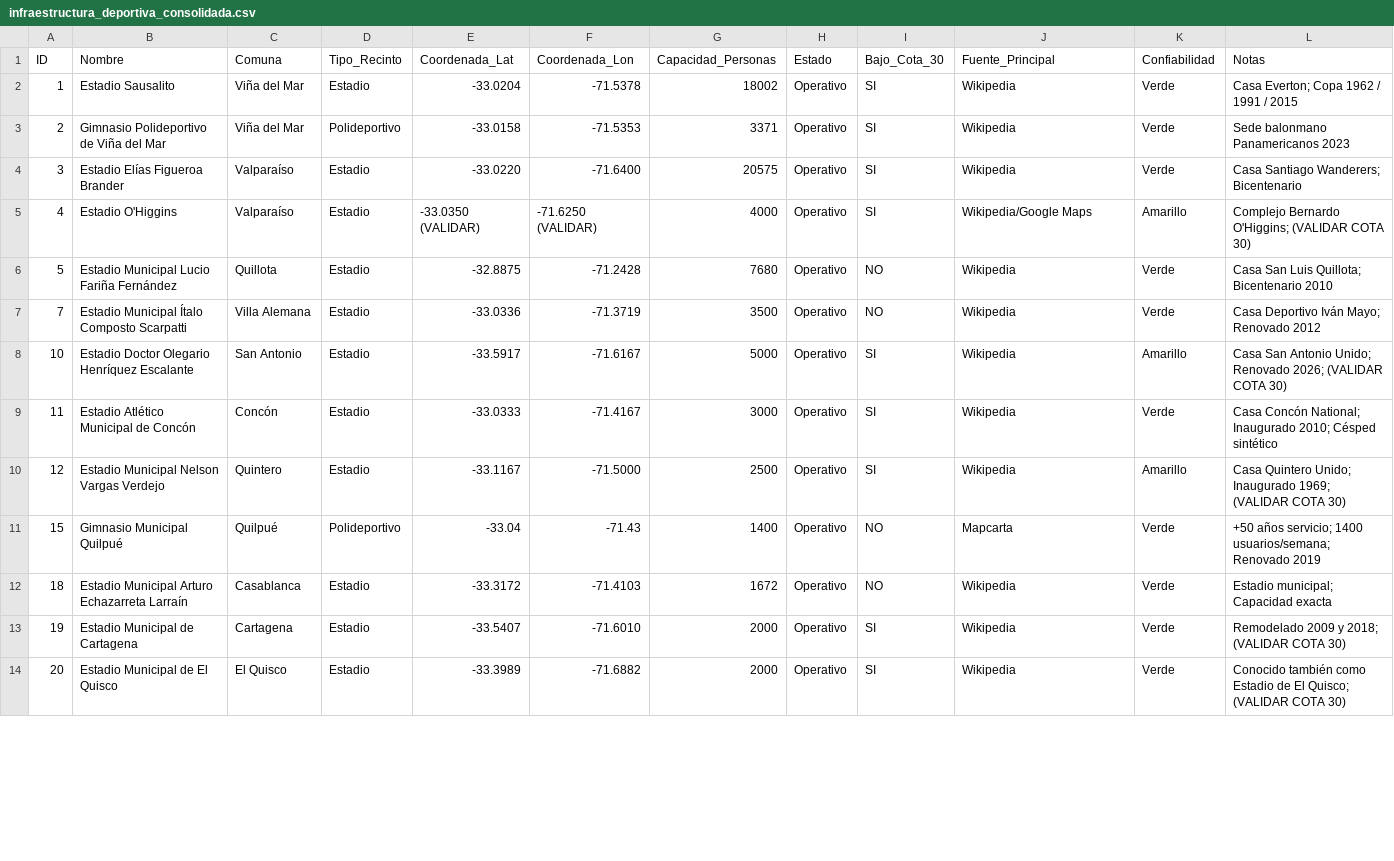
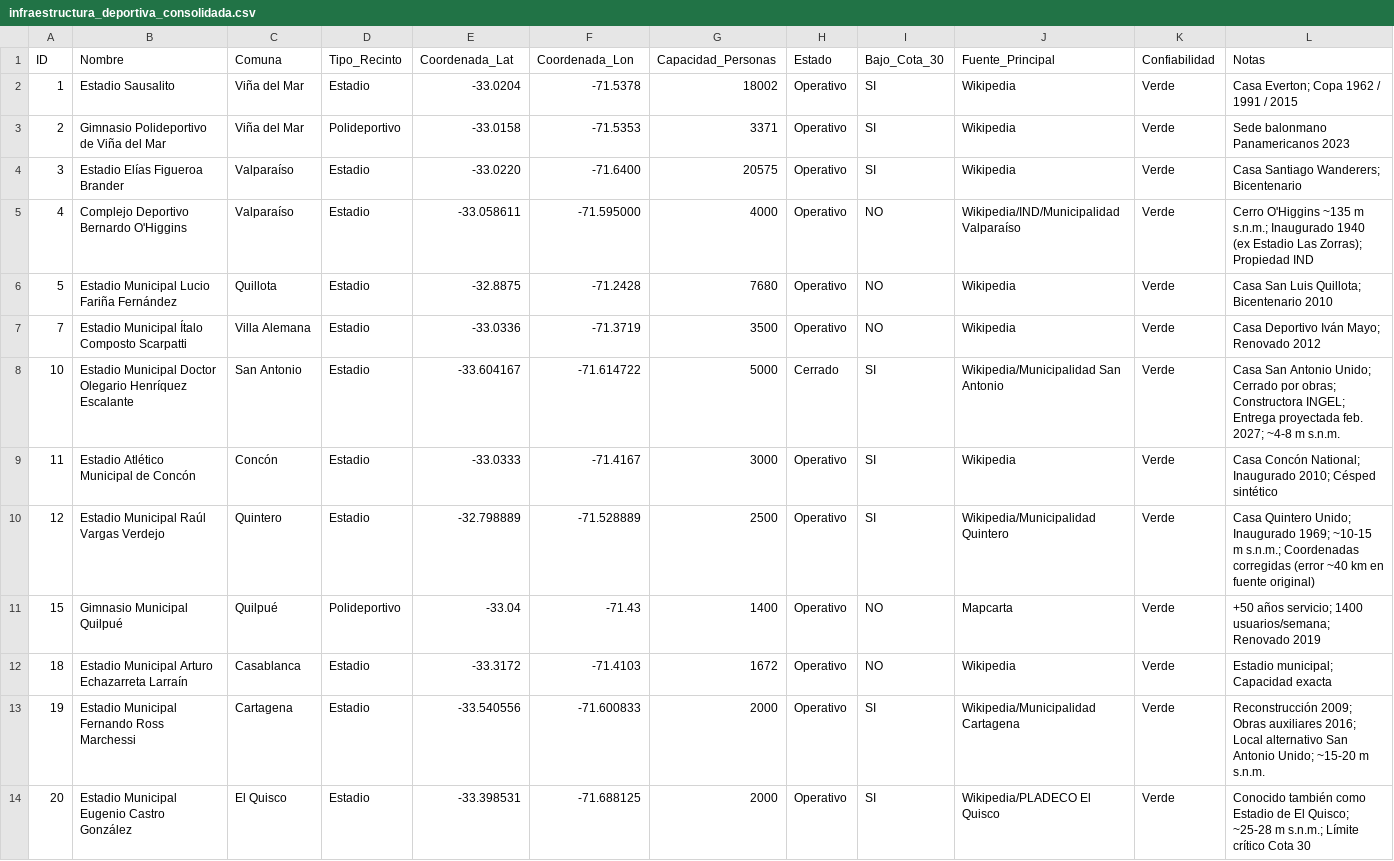
Before and after one commit to Flo-aq/ICS113-2026-1-Proyecto, a CSV file: Datos/infraestructura_deportiva_consolidada.csv, drawn as a sheet; only a part is shown; the diff covers the shown part only.

```diff
--- a/Datos/infraestructura_deportiva_consolidada.csv
+++ b/Datos/infraestructura_deportiva_consolidada.csv
@@ -4,11 +4,11 @@ ID,Nombre,Comuna,Tipo_Recinto,Coordenada_Lat,Coordenada_Lon,Capacidad_Personas,E
 3,Estadio Elías Figueroa Brander,Valparaíso,Estadio,-33.0220,-71.6400,20575,Operativo,SI,Wikipedia,Verde,Casa Santiago Wanderers; Bicentenario
-4,Estadio O'Higgins,Valparaíso,Estadio,-33.0350 (VALIDAR),-71.6250 (VALIDAR),4000,Operativo,SI,Wikipedia/Google Maps,Amarillo,Complejo Bernardo O'Higgins; (VALIDAR COTA 30)
+4,Complejo Deportivo Bernardo O'Higgins,Valparaíso,Estadio,-33.058611,-71.595000,4000,Operativo,NO,Wikipedia/IND/Municipalidad Valparaíso,Verde,Cerro O'Higgins ~135 m s.n.m.; Inaugurado 1940 (ex Estadio Las Zorras); Propiedad IND
 5,Estadio Municipal Lucio Fariña Fernández,Quillota,Estadio,-32.8875,-71.2428,7680,Operativo,NO,Wikipedia,Verde,Casa San Luis Quillota; Bicentenario 2010
 7,Estadio Municipal Ítalo Composto Scarpatti,Villa Alemana,Estadio,-33.0336,-71.3719,3500,Operativo,NO,Wikipedia,Verde,Casa Deportivo Iván Mayo; Renovado 2012
-10,Estadio Doctor Olegario Henríquez Escalante,San Antonio,Estadio,-33.5917,-71.6167,5000,Operativo,SI,Wikipedia,Amarillo,Casa San Antonio Unido; Renovado 2026; (VALIDAR COTA 30)
+10,Estadio Municipal Doctor Olegario Henríquez Escalante,San Antonio,Estadio,-33.604167,-71.614722,5000,Cerrado,SI,Wikipedia/Municipalidad San Antonio,Verde,Casa San Antonio Unido; Cerrado por obras; Constructora INGEL; Entrega proyectada feb. 2027; ~4-8 m s.n.m.
 11,Estadio Atlético Municipal de Concón,Concón,Estadio,-33.0333,-71.4167,3000,Operativo,SI,Wikipedia,Verde,Casa Concón National; Inaugurado 2010; Césped sintético
-12,Estadio Municipal Nelson Vargas Verdejo,Quintero,Estadio,-33.1167,-71.5000,2500,Operativo,SI,Wikipedia,Amarillo,Casa Quintero Unido; Inaugurado 1969; (VALIDAR COTA 30)
+12,Estadio Municipal Raúl Vargas Verdejo,Quintero,Estadio,-32.798889,-71.528889,2500,Operativo,SI,Wikipedia/Municipalidad Quintero,Verde,Casa Quintero Unido; Inaugurado 1969; ~10-15 m s.n.m.; Coordenadas corregidas (error ~40 km en fuente original)
 15,Gimnasio Municipal Quilpué,Quilpué,Polideportivo,-33.04,-71.43,1400,Operativo,NO,Mapcarta,Verde,+50 años servicio; 1400 usuarios/semana; Renovado 2019
 18,Estadio Municipal Arturo Echazarreta Larraín,Casablanca,Estadio,-33.3172,-71.4103,1672,Operativo,NO,Wikipedia,Verde,Estadio municipal; Capacidad exacta
-19,Estadio Municipal de Cartagena,Cartagena,Estadio,-33.5407,-71.6010,2000,Operativo,SI,Wikipedia,Verde,Remodelado 2009 y 2018; (VALIDAR COTA 30)
-20,Estadio Municipal de El Quisco,El Quisco,Estadio,-33.3989,-71.6882,2000,Operativo,SI,Wikipedia,Verde,Conocido también como Estadio de El Quisco; (VALIDAR COTA 30)
+19,Estadio Municipal Fernando Ross Marchessi,Cartagena,Estadio,-33.540556,-71.600833,2000,Operativo,SI,Wikipedia/Municipalidad Cartagena,Verde,Reconstrucción 2009; Obras auxiliares 2016; Local alternativo San Antonio Unido; ~15-20 m s.n.m.
+20,Estadio Municipal Eugenio Castro González,El Quisco,Estadio,-33.398531,-71.688125,2000,Operativo,SI,Wikipedia/PLADECO El Quisco,Verde,Conocido también como Estadio de El Quisco; ~25-28 m s.n.m.; Límite crítico Cota 30
```
Also changed, not shown: 4 edited cells elsewhere in this file, 19 other files.
